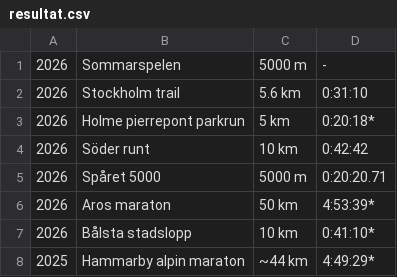
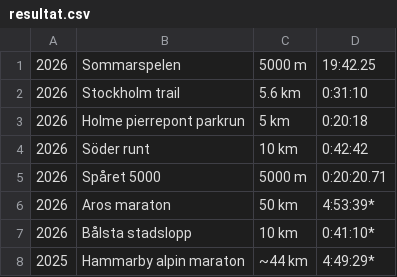
Before and after one commit to xlsrln/lopp, a CSV file: resultat.csv, drawn as a sheet; only a part is shown.

Commit message:
Update resultat.csv

```diff
--- a/resultat.csv
+++ b/resultat.csv
@@ -1,4 +1,4 @@
-2026,Sommarspelen,5000 m,-
+2026,Sommarspelen,5000 m,19:42.25
 2026,Stockholm trail,5.6 km,0:31:10
-2026,Holme pierrepont parkrun,5 km,0:20:18*
+2026,Holme pierrepont parkrun,5 km,0:20:18
 2026,Söder runt,10 km,0:42:42
```
